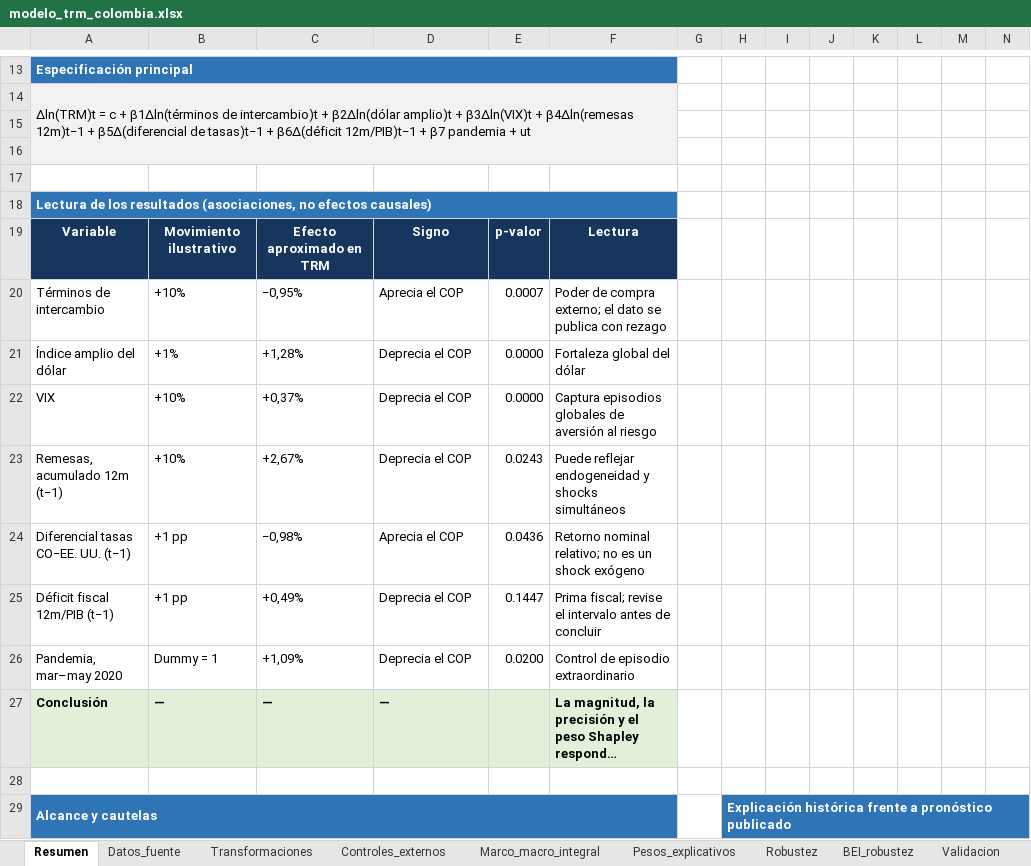
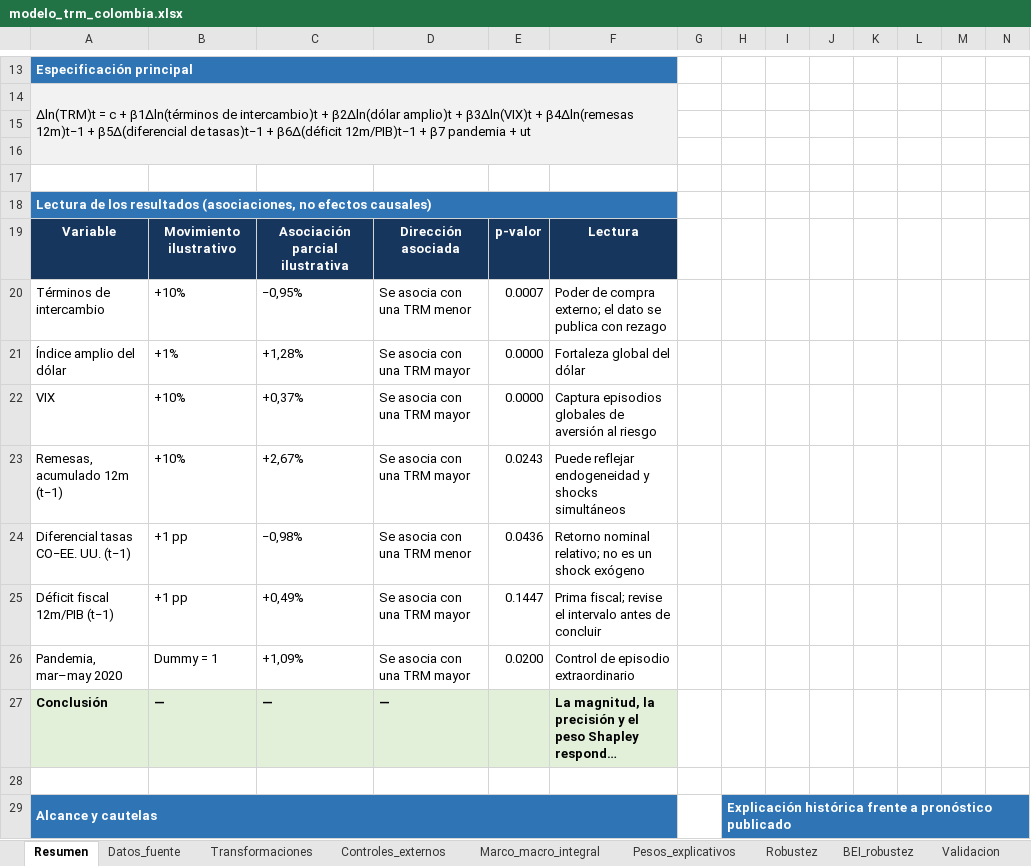
Before and after one commit to JEstebanMejiaV/modelo-trm-colombia, an Excel workbook: deliverables/modelo_trm_colombia.xlsx, sheet Resumen, drawn as a sheet; only a part is shown, gaps mark what is left out; long unchanged cells end in …; values as stored, in another font and other column widths than the file's, no borders; charts and pictures and table styles not drawn; the diff covers the shown part only; the diff names each change by its address in the sheet, - before the commit and + after, or states it on an @@ line.

```diff
--- a/deliverables/modelo_trm_colombia.xlsx (sheet Resumen)
+++ b/deliverables/modelo_trm_colombia.xlsx (sheet Resumen)
-C19: Efecto aproximado en TRM
+C19: Asociación parcial ilustrativa
-D19: Signo
+D19: Dirección asociada
-D20: Aprecia el COP
+D20: Se asocia con una TRM menor
-D21:D23: Deprecia el COP
+D21:D23: Se asocia con una TRM mayor
-D24: Aprecia el COP
+D24: Se asocia con una TRM menor
-D25:D26: Deprecia el COP
+D25:D26: Se asocia con una TRM mayor
```
Also changed, not shown: 15 added rows, 6 removed rows and 3 edited cells elsewhere in this sheet, sheet Marco_macro_integral, sheet Robustez, 37 other files.
